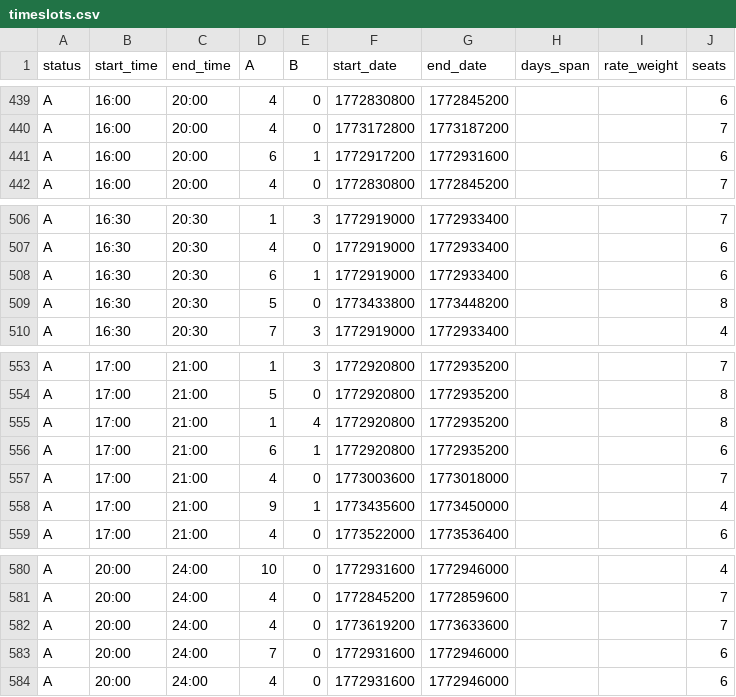
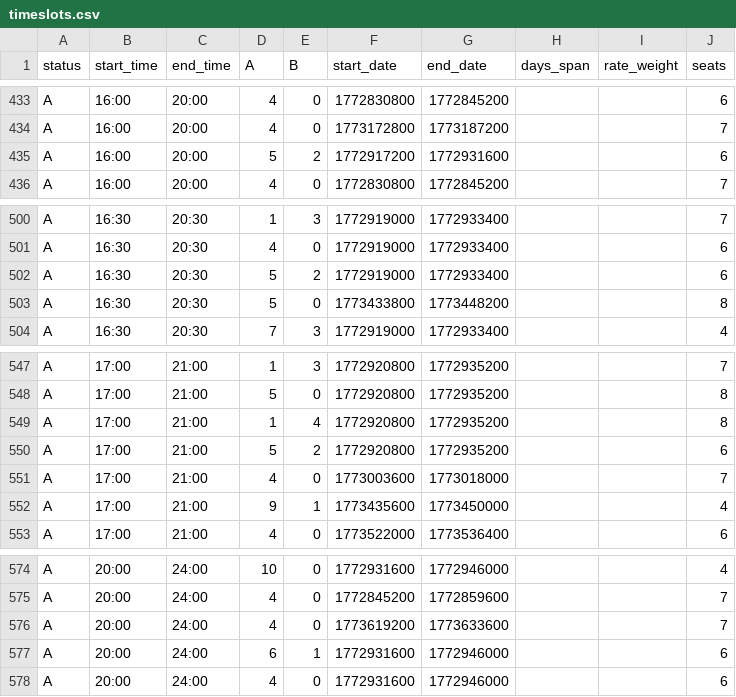
Before and after one commit to Matt-V50/ice-fishing-heatmap, a CSV file: data/timeslots.csv, drawn as a sheet; only a part is shown, gaps mark what is left out; the diff covers the shown part only.

```diff
--- a/data/timeslots.csv
+++ b/data/timeslots.csv
@@ -440,3 +434,3 @@ A,16:00,20:00,4,0,1772830800,1772845200,,,6
 A,16:00,20:00,4,0,1773172800,1773187200,,,7
-A,16:00,20:00,6,1,1772917200,1772931600,,,6
+A,16:00,20:00,5,2,1772917200,1772931600,,,6
 A,16:00,20:00,4,0,1772830800,1772845200,,,7
@@ -507,3 +501,3 @@ A,16:30,20:30,1,3,1772919000,1772933400,,,7
 A,16:30,20:30,4,0,1772919000,1772933400,,,6
-A,16:30,20:30,6,1,1772919000,1772933400,,,6
+A,16:30,20:30,5,2,1772919000,1772933400,,,6
 A,16:30,20:30,5,0,1773433800,1773448200,,,8
@@ -555,3 +549,3 @@ A,17:00,21:00,5,0,1772920800,1772935200,,,8
 A,17:00,21:00,1,4,1772920800,1772935200,,,8
-A,17:00,21:00,6,1,1772920800,1772935200,,,6
+A,17:00,21:00,5,2,1772920800,1772935200,,,6
 A,17:00,21:00,4,0,1773003600,1773018000,,,7
@@ -582,3 +576,3 @@ A,20:00,24:00,4,0,1772845200,1772859600,,,7
 A,20:00,24:00,4,0,1773619200,1773633600,,,7
-A,20:00,24:00,7,0,1772931600,1772946000,,,6
+A,20:00,24:00,6,1,1772931600,1772946000,,,6
 A,20:00,24:00,4,0,1772931600,1772946000,,,6
```
Also changed, not shown: 6 removed rows and 8 edited cells elsewhere in this file.
